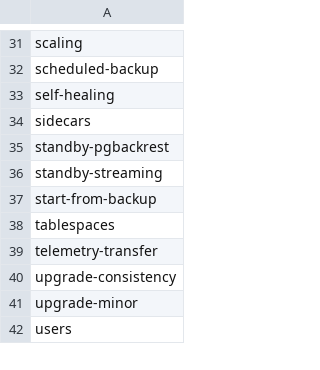
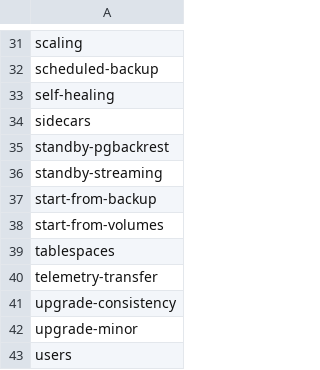
Before and after one commit to percona/percona-postgresql-operator, a CSV file: e2e-tests/run-pr.csv, drawn as a sheet; only a part is shown, gaps mark what is left out.

Commit message:
K8SPG-1119 Add start-from-volume e2e-test (#1751)
Co-authored-by: Viacheslav Sarzhan <slava.sarzhan@percona.com>

```diff
--- a/e2e-tests/run-pr.csv
+++ b/e2e-tests/run-pr.csv
@@ -37,2 +37,3 @@ standby-streaming
 start-from-backup
+start-from-volumes
 tablespaces
```
Also changed, not shown: e2e-tests/run-release.csv, 11 other files.
